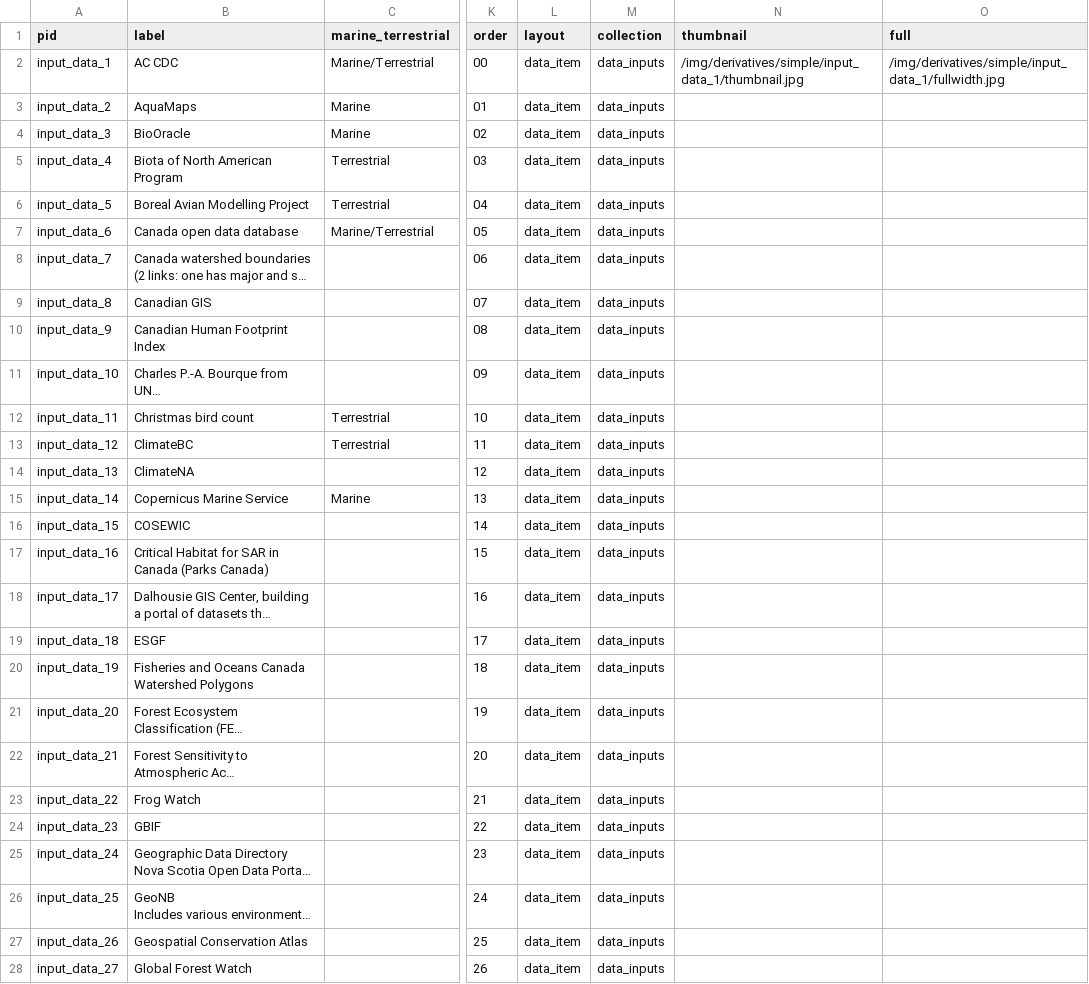
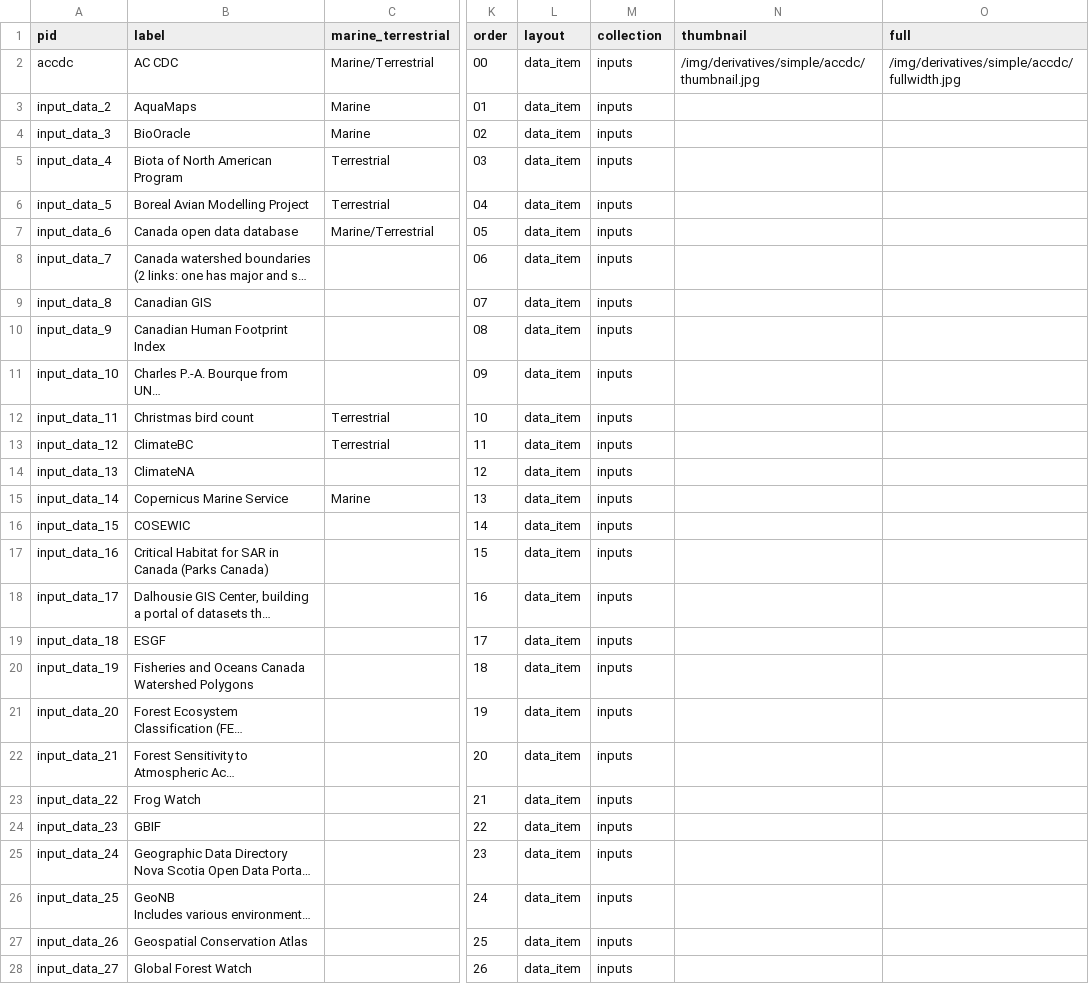
Before and after one commit to atlantichabitatmodels/data, a CSV file: _data/data_input_catalog.csv, drawn as a sheet; only a part is shown, gaps mark what is left out; long unchanged cells end in …; the diff covers the shown part only; the diff names each change by its address in the sheet, - before the commit and + after, or states it on an @@ line.

Commit message:
continue rename of collection to inputs

```diff
--- a/_data/data_input_catalog.csv
+++ b/_data/data_input_catalog.csv
-A2 (pid): input_data_1
+A2 (pid): accdc
-M2:M28 (collection): data_inputs
+M2:M28 (collection): inputs
-N2 (thumbnail): /img/derivatives/simple/input_data_1/thumbnail.jpg
+N2 (thumbnail): /img/derivatives/simple/accdc/thumbnail.jpg
-O2 (full): /img/derivatives/simple/input_data_1/fullwidth.jpg
+O2 (full): /img/derivatives/simple/accdc/fullwidth.jpg
```
Also changed, not shown: 25 edited cells elsewhere in this file, 6 other files.
